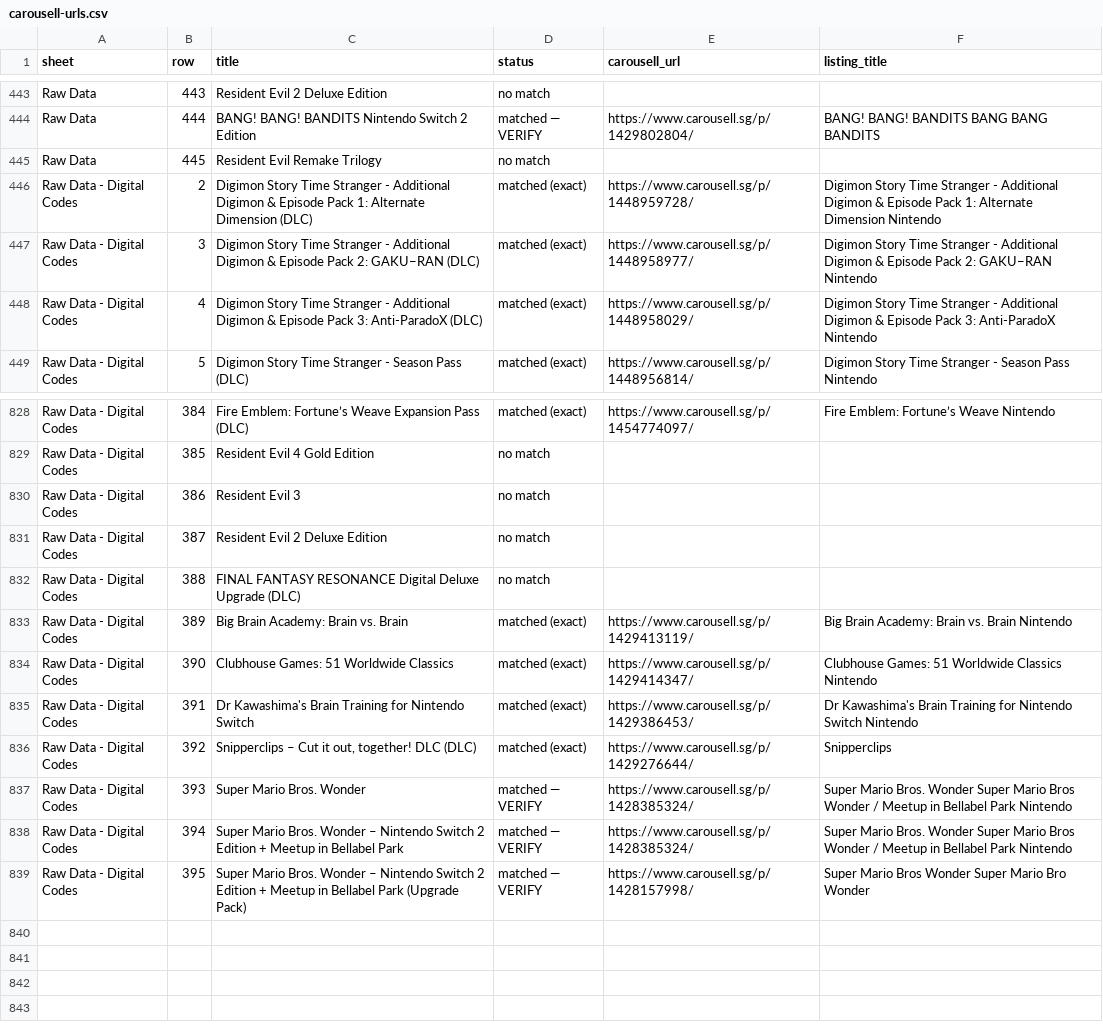
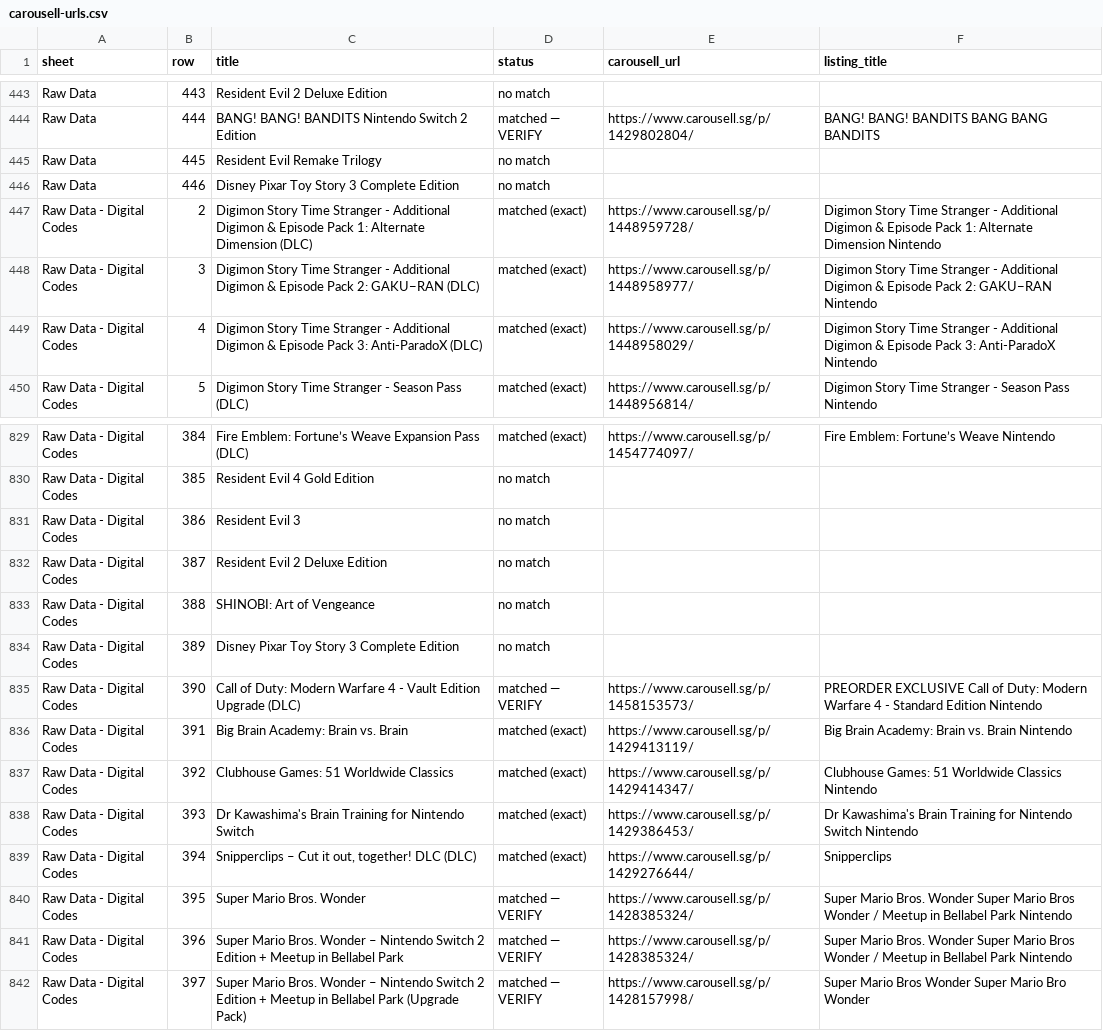
Before and after one commit to imbbloh/game-catalog, a CSV file: carousell-urls.csv, drawn as a sheet; only a part is shown, gaps mark what is left out.

```diff
--- a/carousell-urls.csv
+++ b/carousell-urls.csv
@@ -445,2 +445,3 @@ Raw Data,444,BANG! BANG! BANDITS Nintendo Switch 2 Edition,matched — VERIFY,ht
 Raw Data,445,Resident Evil Remake Trilogy,no match,,
+Raw Data,446,Disney Pixar Toy Story 3 Complete Edition,no match,,
 Raw Data - Digital Codes,2,Digimon Story Time Stranger - Additional Digimon & Episode Pack 1: Alternate Dimension (DLC),matched (exact),https://www.carousell.sg/p/1448959728/,Digimon Story Time Stranger - Additional Digimon & Episode Pack 1: Alternate Dimension Nintendo
@@ -831,9 +832,11 @@ Raw Data - Digital Codes,386,Resident Evil 3,no match,,
 Raw Data - Digital Codes,387,Resident Evil 2 Deluxe Edition,no match,,
-Raw Data - Digital Codes,388,FINAL FANTASY RESONANCE Digital Deluxe Upgrade (DLC),no match,,
-Raw Data - Digital Codes,389,Big Brain Academy: Brain vs. Brain,matched (exact),https://www.carousell.sg/p/1429413119/,Big Brain Academy: Brain vs. Brain Nintendo
-Raw Data - Digital Codes,390,Clubhouse Games: 51 Worldwide Classics,matched (exact),https://www.carousell.sg/p/1429414347/,Clubhouse Games: 51 Worldwide Classics Nintendo
-Raw Data - Digital Codes,391,Dr Kawashima's Brain Training for Nintendo Switch,matched (exact),https://www.carousell.sg/p/1429386453/,Dr Kawashima's Brain Training for Nintendo Switch Nintendo
-Raw Data - Digital Codes,392,"Snipperclips – Cut it out, together! DLC (DLC)",matched (exact),https://www.carousell.sg/p/1429276644/,Snipperclips
-Raw Data - Digital Codes,393,Super Mario Bros. Wonder,matched — VERIFY,https://www.carousell.sg/p/1428385324/,Super Mario Bros. Wonder Super Mario Bros Wonder / Meetup in Bellabel Park Nintendo
-Raw Data - Digital Codes,394,Super Mario Bros. Wonder – Nintendo Switch 2 Edition + Meetup in Bellabel Park,matched — VERIFY,https://www.carousell.sg/p/1428385324/,Super Mario Bros. Wonder Super Mario Bros Wonder / Meetup in Bellabel Park Nintendo
-Raw Data - Digital Codes,395,Super Mario Bros. Wonder – Nintendo Switch 2 Edition + Meetup in Bellabel Park (Upgrade Pack),matched — VERIFY,https://www.carousell.sg/p/1428157998/,Super Mario Bros Wonder Super Mario Bro Wonder
+Raw Data - Digital Codes,388,SHINOBI: Art of Vengeance,no match,,
+Raw Data - Digital Codes,389,Disney Pixar Toy Story 3 Complete Edition,no match,,
+Raw Data - Digital Codes,390,Call of Duty: Modern Warfare 4 - Vault Edition Upgrade (DLC),matched — VERIFY,https://www.carousell.sg/p/1458153573/,PREORDER EXCLUSIVE Call of Duty: Modern Warfare 4 - Standard Edition Nintendo
+Raw Data - Digital Codes,391,Big Brain Academy: Brain vs. Brain,matched (exact),https://www.carousell.sg/p/1429413119/,Big Brain Academy: Brain vs. Brain Nintendo
+Raw Data - Digital Codes,392,Clubhouse Games: 51 Worldwide Classics,matched (exact),https://www.carousell.sg/p/1429414347/,Clubhouse Games: 51 Worldwide Classics Nintendo
+Raw Data - Digital Codes,393,Dr Kawashima's Brain Training for Nintendo Switch,matched (exact),https://www.carousell.sg/p/1429386453/,Dr Kawashima's Brain Training for Nintendo Switch Nintendo
+Raw Data - Digital Codes,394,"Snipperclips – Cut it out, together! DLC (DLC)",matched (exact),https://www.carousell.sg/p/1429276644/,Snipperclips
+Raw Data - Digital Codes,395,Super Mario Bros. Wonder,matched — VERIFY,https://www.carousell.sg/p/1428385324/,Super Mario Bros. Wonder Super Mario Bros Wonder / Meetup in Bellabel Park Nintendo
+Raw Data - Digital Codes,396,Super Mario Bros. Wonder – Nintendo Switch 2 Edition + Meetup in Bellabel Park,matched — VERIFY,https://www.carousell.sg/p/1428385324/,Super Mario Bros. Wonder Super Mario Bros Wonder / Meetup in Bellabel Park Nintendo
+Raw Data - Digital Codes,397,Super Mario Bros. Wonder – Nintendo Switch 2 Edition + Meetup in Bellabel Park (Upgrade Pack),matched — VERIFY,https://www.carousell.sg/p/1428157998/,Super Mario Bros Wonder Super Mario Bro Wonder
```
Also changed, not shown: carousell-urls-digital-codes.tsv, carousell-urls-raw-data.tsv, 1 other file.
